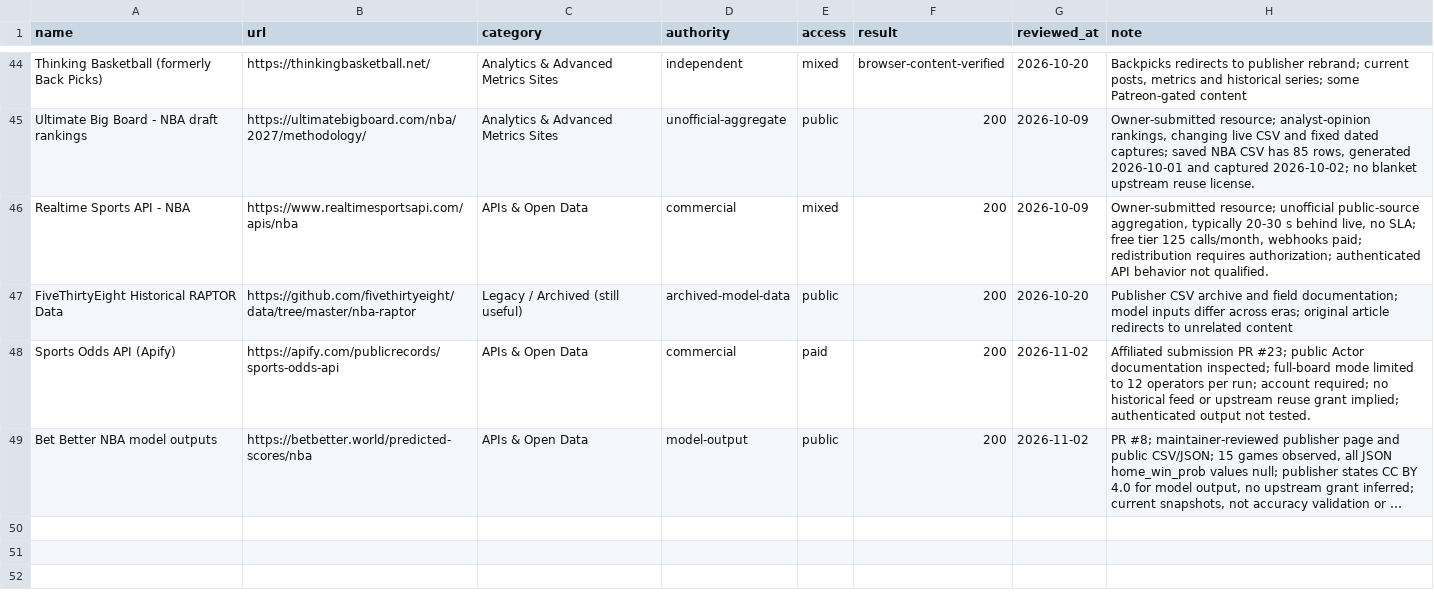
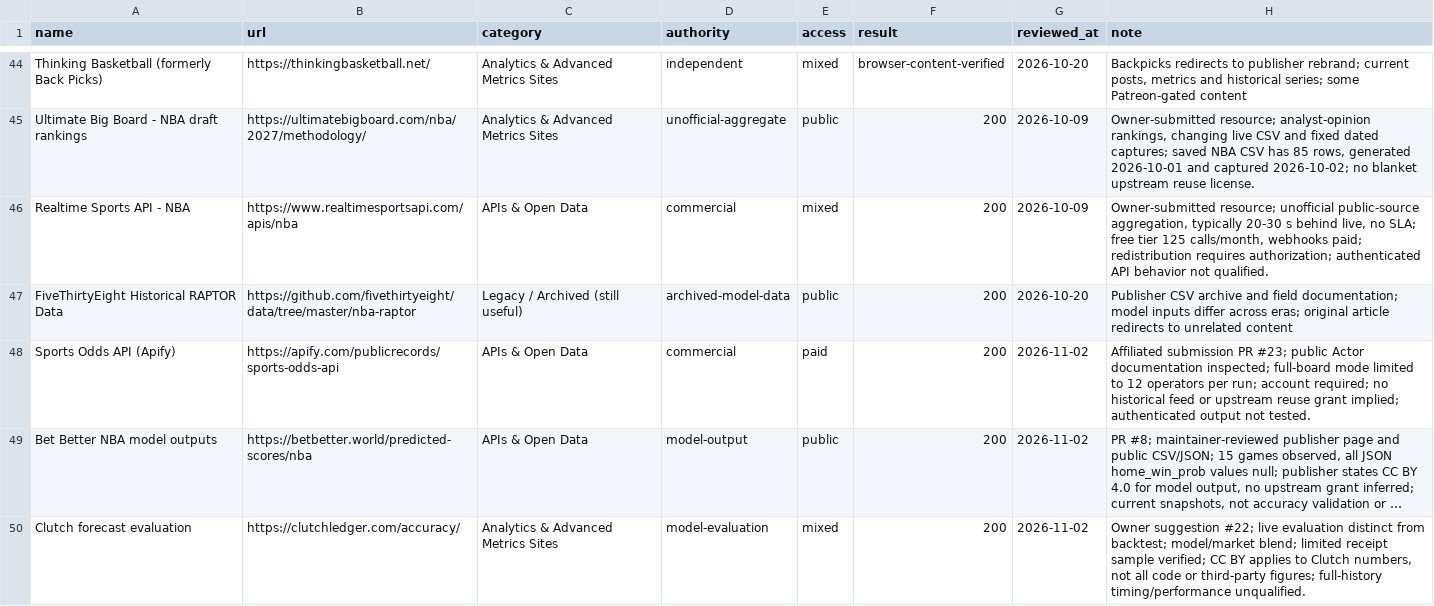
Before and after one commit to JovaniPink/awesome-nba-data, a TSV file: docs/source-audit.tsv, drawn as a sheet; only a part is shown, gaps mark what is left out; long unchanged cells end in …; the diff names each change by its address in the sheet, - before the commit and + after, or states it on an @@ line.

Commit message:
Add qualified Clutch evaluation reference and source decision

```diff
--- a/docs/source-audit.tsv
+++ b/docs/source-audit.tsv
+row 50: Clutch forecast evaluation | https://clutchledger.com/accuracy/ | Analytics & Advanced Metrics Sites | model-evaluation | mixed | 200 | 2026-11-02 | Owner suggestion #22; live evaluation distinct from backtest; model/market blend; limited receipt sample verified; CC BY applies to Clutch numbers, not all code or third-party figures; full-history timing/performance unqualified.
```
Also changed, not shown: 5 other files.
